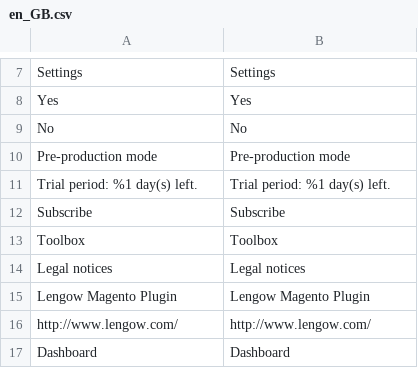
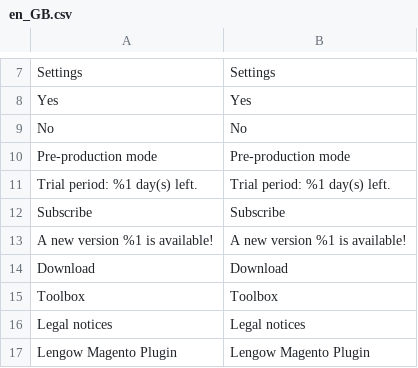
Before and after one commit to lengow/plugin-magento2, a CSV file: i18n/en_GB.csv, drawn as a sheet; only a part is shown, gaps mark what is left out; the shorter side is filled out with more unchanged rows; the diff names each change by its address in the sheet, - before the commit and + after, or states it on an @@ line.

```diff
--- a/i18n/en_GB.csv
+++ b/i18n/en_GB.csv
+row 13: A new version %1 is available! | A new version %1 is available!
+row 14: Download | Download
```
Also changed, not shown: etc/checkmd5.csv, i18n/de_DE.csv, 21 other files.
